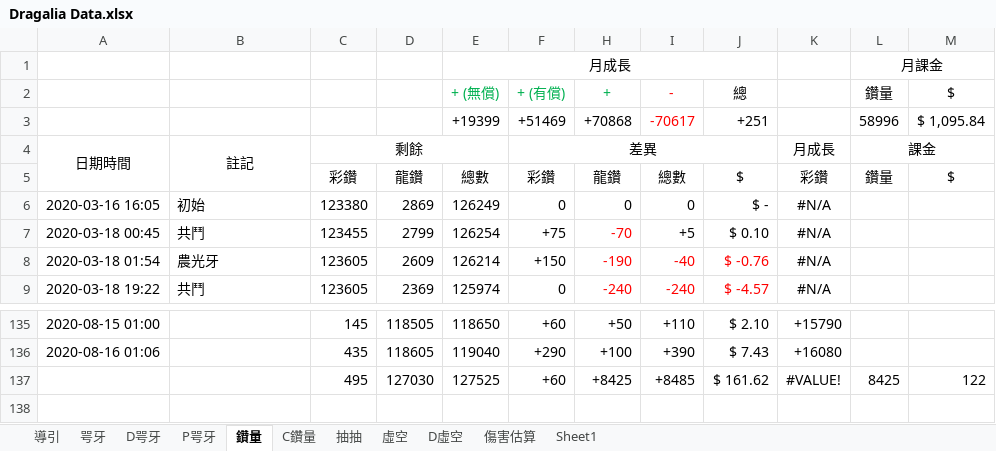
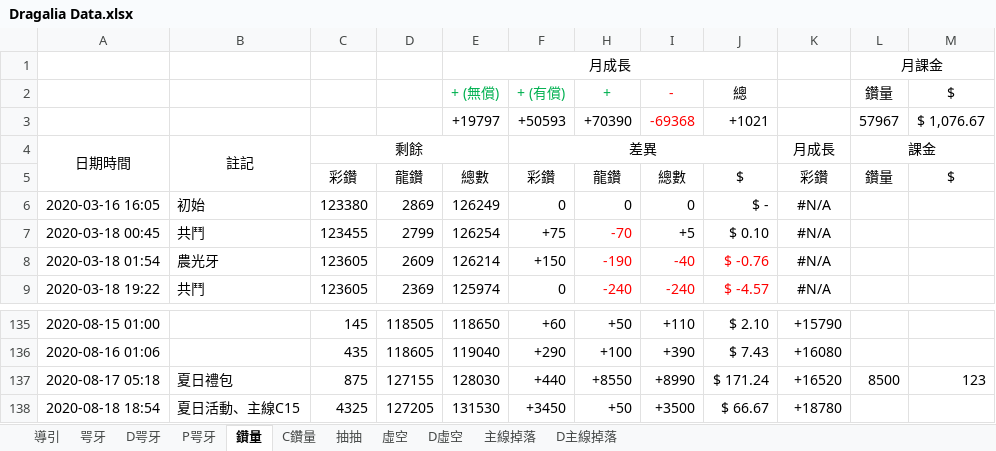
Before and after one commit to RaenonX-DL/dragalia-data-track, an Excel workbook: Dragalia Data.xlsx, sheet 鑽量, drawn as a sheet; only a part is shown, gaps mark what is left out; values as stored, in another font and other column widths than the file's, no borders; removed rows and columns are numbered as before the commit, all else as after; the diff names each change by its address in the sheet, - before the commit and + after, or states it on an @@ line.

```diff
--- a/Dragalia Data.xlsx (sheet 鑽量)
+++ b/Dragalia Data.xlsx (sheet 鑽量)
@@ sheet tab hidden: 傷害估算 @@
-sheet tab: Sheet1
+sheet tab: 主線掉落
+sheet tab: D主線掉落
-row 3:  |  |  |  | +19399 | +51469 | +70868 | -70617 | +251 |  | 58996 | $ 1,095.84
+row 3:  |  |  |  | +19797 | +50593 | +70390 | -69368 | +1021 |  | 57967 | $ 1,076.67
-row 137:  |  | 495 | 127030 | 127525 | +60 | +8425 | +8485 | $ 161.62 | #VALUE! | 8425 | 122
+row 137: 2020-08-17 05:18 | 夏日禮包 | 875 | 127155 | 128030 | +440 | +8550 | +8990 | $ 171.24 | +16520 | 8500 | 123
+row 138: 2020-08-18 18:54 | 夏日活動、主線C15 | 4325 | 127205 | 131530 | +3450 | +50 | +3500 | $ 66.67 | +18780
```
Also changed, not shown: sheet 抽抽, hidden cells, charts or pictures, 4 other files.
